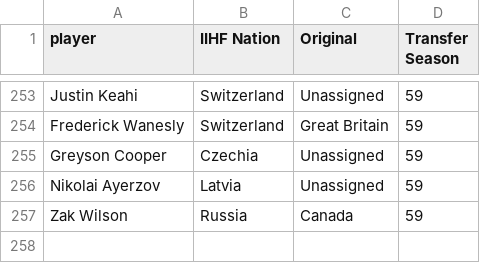
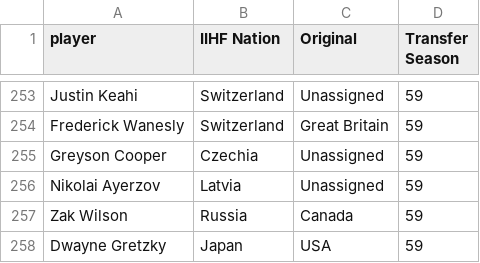
Before and after one commit to canadice/shl, a CSV file: csv/iihf_transfers.csv, drawn as a sheet; only a part is shown, gaps mark what is left out.

Commit message:
Added transfers up until 2021-06-09

```diff
--- a/csv/iihf_transfers.csv
+++ b/csv/iihf_transfers.csv
@@ -257 +257,2 @@ Nikolai Ayerzov;Latvia;Unassigned;59
 Zak Wilson;Russia;Canada;59
+Dwayne Gretzky;Japan;USA;59
```
